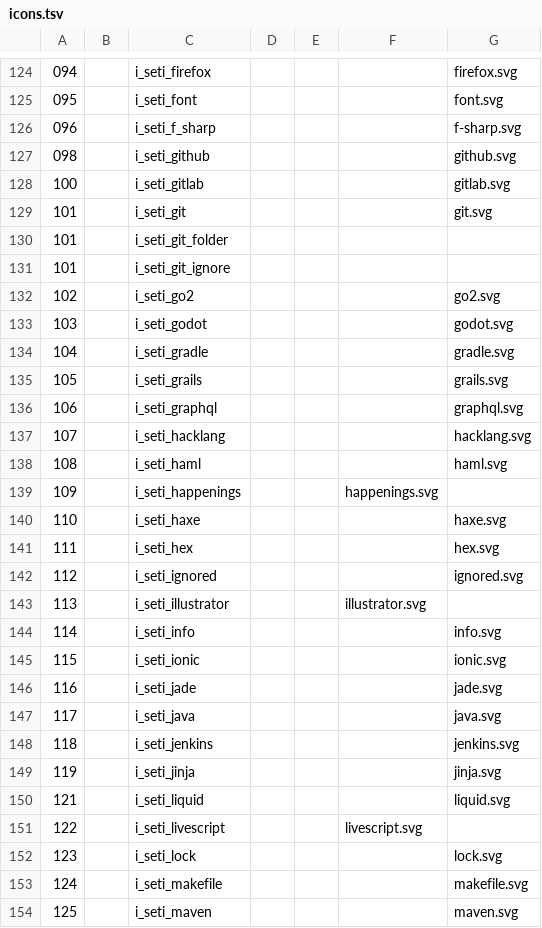
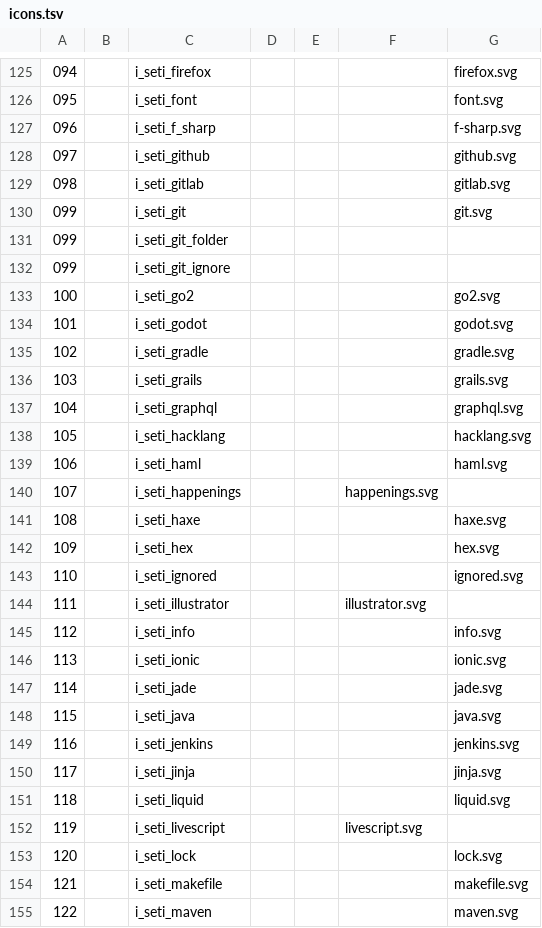
Before and after one commit to LNKLEO/NERD, a TSV file: src/svgs/icons.tsv, drawn as a sheet; only a part is shown, gaps mark what is left out; the diff covers the shown part only.

Commit message:
Remove gaps from icons.tsv
Signed-off-by: Fini Jastrow <ulf.fini.jastrow@desy.de>

```diff
--- a/src/svgs/icons.tsv
+++ b/src/svgs/icons.tsv
@@ -126,29 +127,29 @@
 096		i_seti_f_sharp				f-sharp.svg
-098		i_seti_github				github.svg
-100		i_seti_gitlab				gitlab.svg
-101		i_seti_git				git.svg
-101		i_seti_git_folder
-101		i_seti_git_ignore
-102		i_seti_go2				go2.svg
-103		i_seti_godot				godot.svg
-104		i_seti_gradle				gradle.svg
-105		i_seti_grails				grails.svg
-106		i_seti_graphql				graphql.svg
-107		i_seti_hacklang				hacklang.svg
-108		i_seti_haml				haml.svg
-109		i_seti_happenings			happenings.svg
-110		i_seti_haxe				haxe.svg
-111		i_seti_hex				hex.svg
-112		i_seti_ignored				ignored.svg
-113		i_seti_illustrator			illustrator.svg
-114		i_seti_info				info.svg
-115		i_seti_ionic				ionic.svg
-116		i_seti_jade				jade.svg
-117		i_seti_java				java.svg
-118		i_seti_jenkins				jenkins.svg
-119		i_seti_jinja				jinja.svg
-121		i_seti_liquid				liquid.svg
-122		i_seti_livescript			livescript.svg
-123		i_seti_lock				lock.svg
-124		i_seti_makefile				makefile.svg
-125		i_seti_maven				maven.svg
+097		i_seti_github				github.svg
+098		i_seti_gitlab				gitlab.svg
+099		i_seti_git				git.svg
+099		i_seti_git_folder
+099		i_seti_git_ignore
+100		i_seti_go2				go2.svg
+101		i_seti_godot				godot.svg
+102		i_seti_gradle				gradle.svg
+103		i_seti_grails				grails.svg
+104		i_seti_graphql				graphql.svg
+105		i_seti_hacklang				hacklang.svg
+106		i_seti_haml				haml.svg
+107		i_seti_happenings			happenings.svg
+108		i_seti_haxe				haxe.svg
+109		i_seti_hex				hex.svg
+110		i_seti_ignored				ignored.svg
+111		i_seti_illustrator			illustrator.svg
+112		i_seti_info				info.svg
+113		i_seti_ionic				ionic.svg
+114		i_seti_jade				jade.svg
+115		i_seti_java				java.svg
+116		i_seti_jenkins				jenkins.svg
+117		i_seti_jinja				jinja.svg
+118		i_seti_liquid				liquid.svg
+119		i_seti_livescript			livescript.svg
+120		i_seti_lock				lock.svg
+121		i_seti_makefile				makefile.svg
+122		i_seti_maven				maven.svg
```
Also changed, not shown: 1 added row, 1 removed row and 54 edited cells elsewhere in this file, 1 other file.
